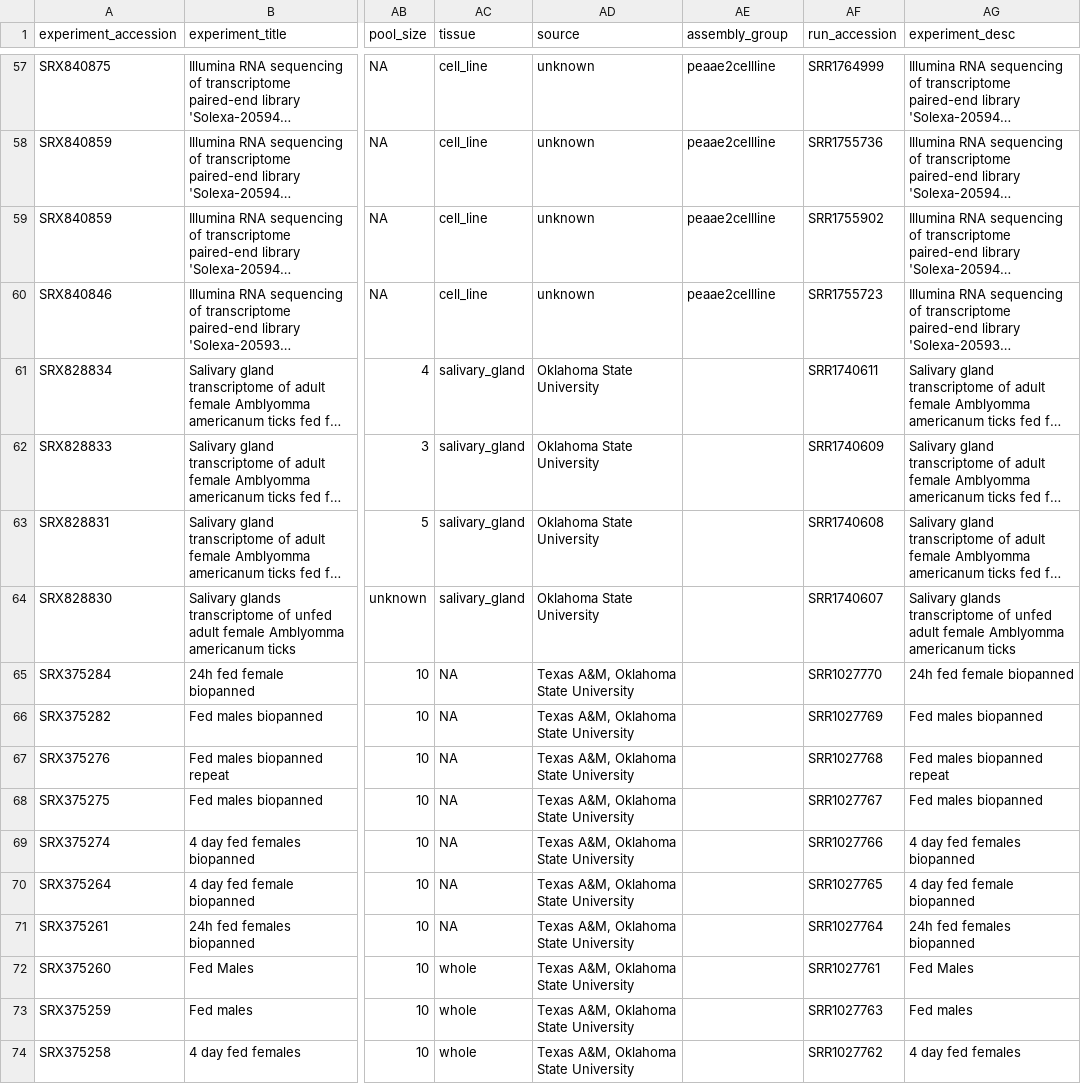
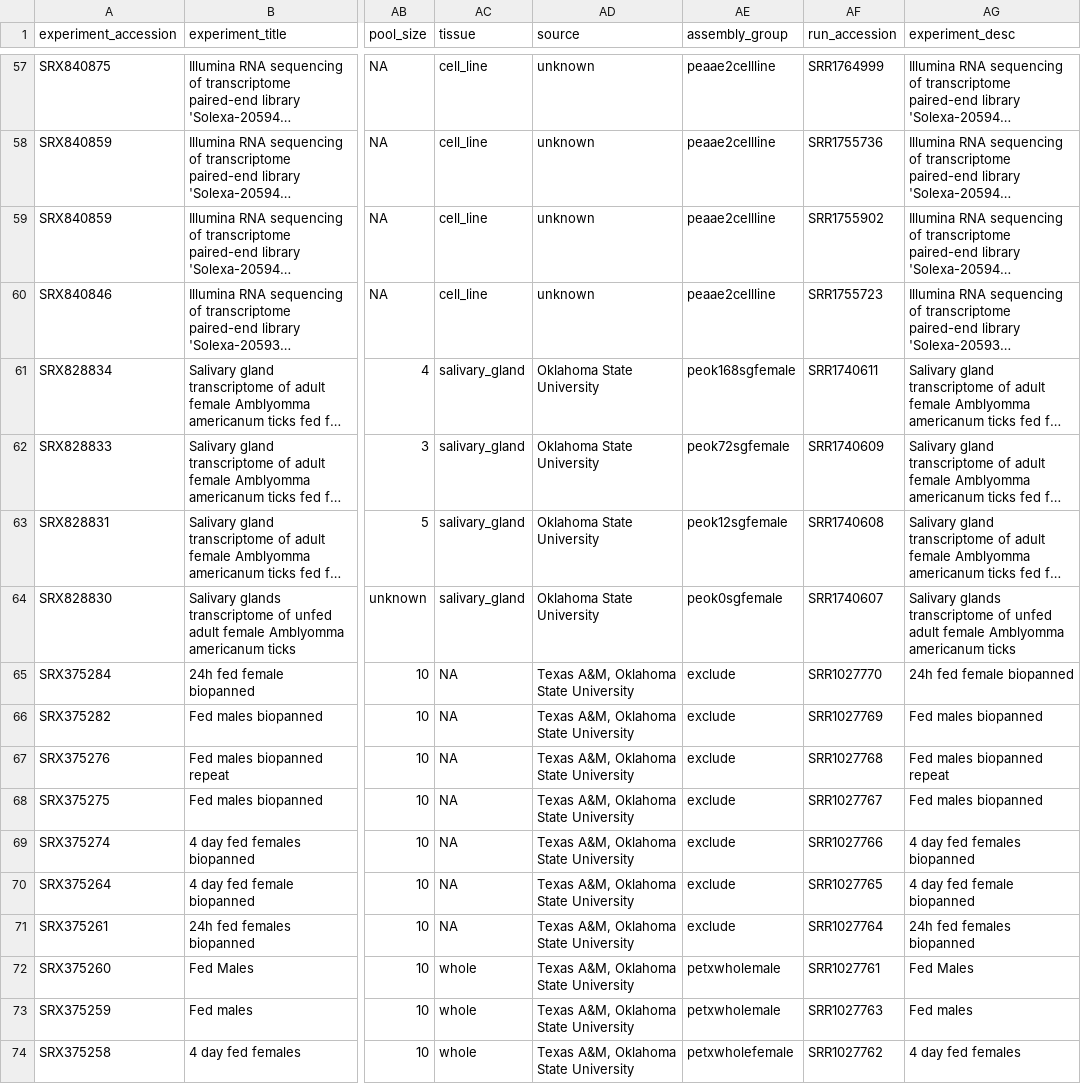
Before and after one commit to Arcadia-Science/2023-amblyomma-americanum-txome-assembly, a TSV file: inputs/metadata.tsv, drawn as a sheet; only a part is shown, gaps mark what is left out; long unchanged cells end in …; the diff covers the shown part only; the diff names each change by its address in the sheet, - before the commit and + after, or states it on an @@ line.

Commit message:
whoops add last few assembly groups

```diff
--- a/inputs/metadata.tsv
+++ b/inputs/metadata.tsv
-AE61 (assembly_group): (empty)
+AE61 (assembly_group): peok168sgfemale
-AE62 (assembly_group): (empty)
+AE62 (assembly_group): peok72sgfemale
-AE63 (assembly_group): (empty)
+AE63 (assembly_group): peok12sgfemale
-AE64 (assembly_group): (empty)
+AE64 (assembly_group): peok0sgfemale
-AE65:AE71 (assembly_group): (empty)
+AE65:AE71 (assembly_group): exclude
-AE72:AE73 (assembly_group): (empty)
+AE72:AE73 (assembly_group): petxwholemale
-AE74 (assembly_group): (empty)
+AE74 (assembly_group): petxwholefemale
```
Also changed, not shown: 36 edited cells elsewhere in this file.
